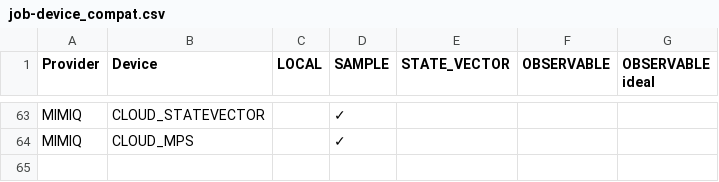
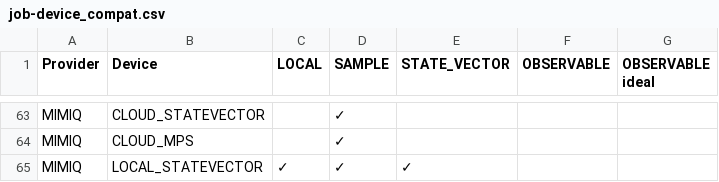
Before and after one commit to ColibrITD-SAS/mpqp, a CSV file: docs/resources/job-device_compat.csv, drawn as a sheet; only a part is shown, gaps mark what is left out.

Commit message:
feat: add local MIMIQ execution with Exaqt

```diff
--- a/docs/resources/job-device_compat.csv
+++ b/docs/resources/job-device_compat.csv
@@ -64 +64,2 @@ MIMIQ    ,CLOUD_STATEVECTOR                 ,      ,✓      ,             ,
 MIMIQ    ,CLOUD_MPS                         ,      ,✓      ,             ,           ,
+MIMIQ    ,LOCAL_STATEVECTOR                 ,✓     ,✓      ,✓            ,           ,
```
Also changed, not shown: 7 other files.
